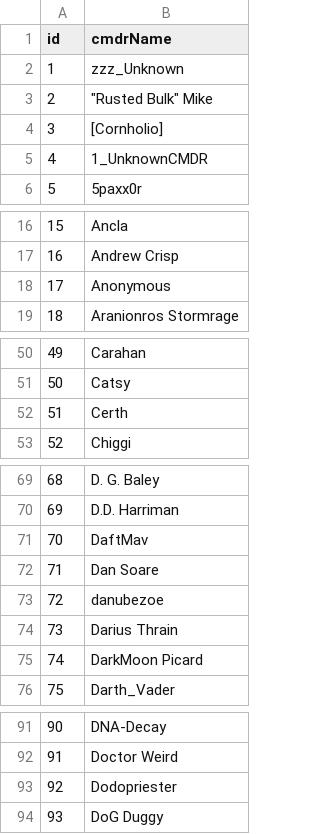
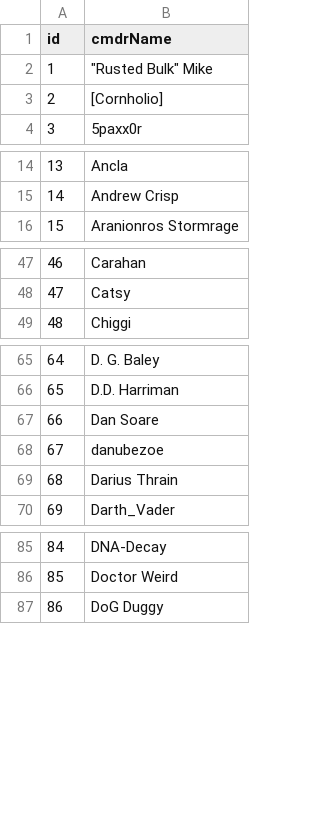
Before and after one commit to canonn-science/CAPIv2-Strapi, a CSV file: seed_files/CSV/celestialData/cmdrs.csv, drawn as a sheet; only a part is shown, gaps mark what is left out; removed rows and columns are numbered as before the commit, all else as after; the diff covers the shown part only; the diff names each change by its address in the sheet, - before the commit and + after, or states it on an @@ line.

```diff
--- a/seed_files/CSV/celestialData/cmdrs.csv
+++ b/seed_files/CSV/celestialData/cmdrs.csv
@@ row 2 moved to row 351: 350 @@
@@ column A (id) renumbered between rows 2 and 350 @@
-row 5: 4 | 1_UnknownCMDR
-row 18: 17 | Anonymous
-row 52: 51 | Certh
-row 71: 70 | DaftMav
-row 75: 74 | DarkMoon Picard
-row 93: 92 | Dodopriester
```
Also changed, not shown: 5 removed rows elsewhere in this file, seed_files/CSV/siteData/btsites.csv, seed_files/CSV/siteData/fmsites.csv, 14 other files.
